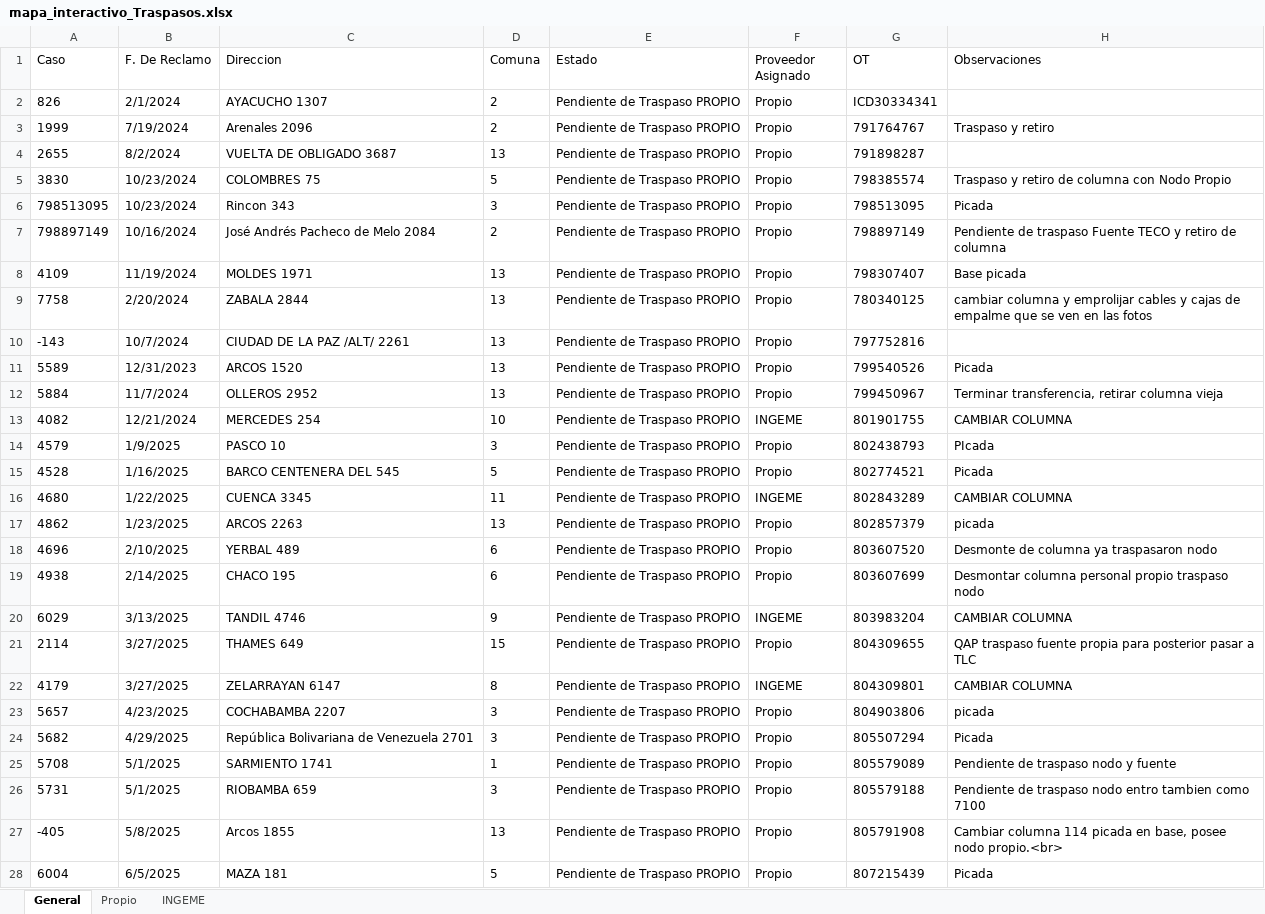
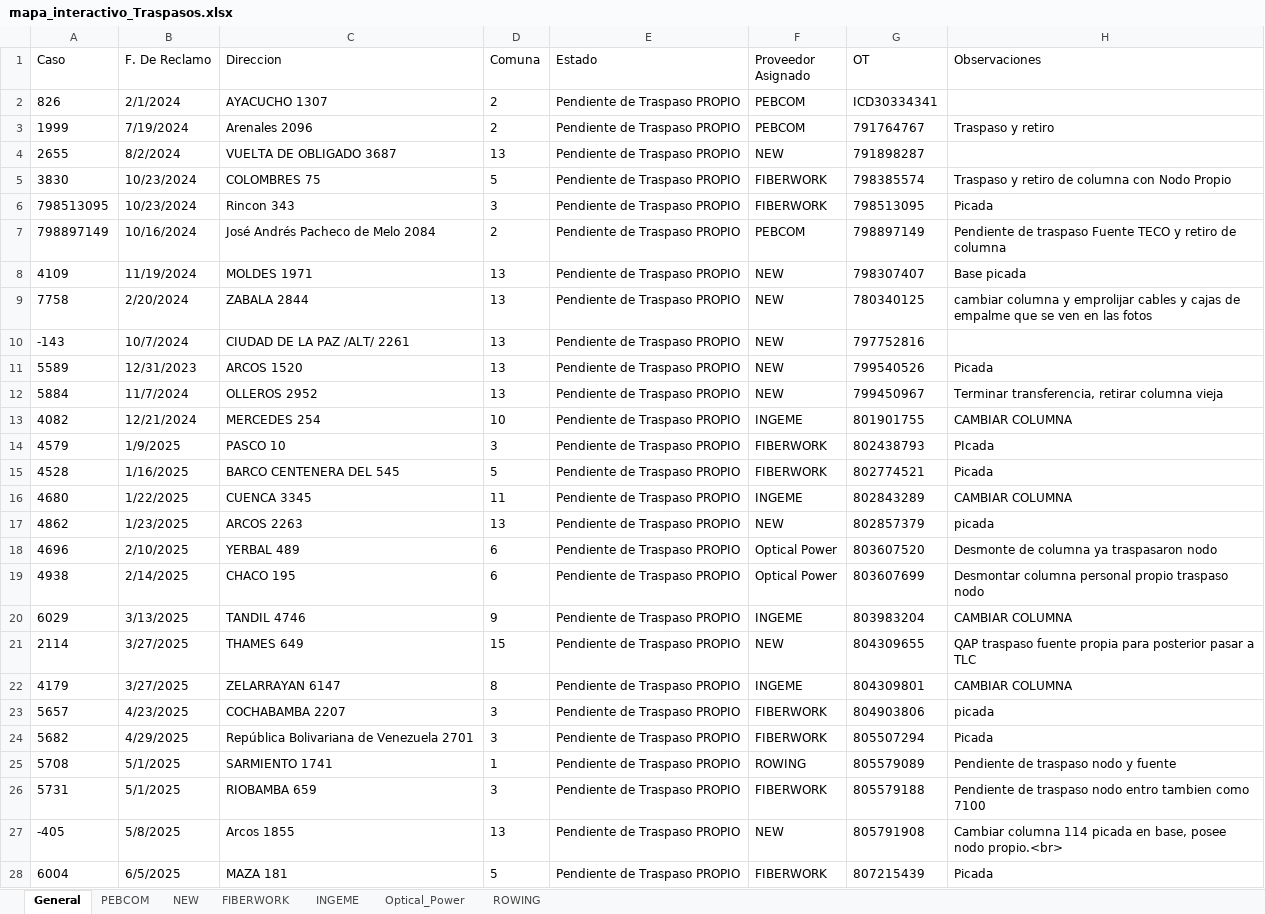
Before and after one commit to gestiondereclamosteco/traspasos, an Excel workbook: mapa_interactivo_Traspasos.xlsx, sheet General, drawn as a sheet; only a part is shown; values as stored, in another font and other column widths than the file's, no borders; the diff covers the shown part only; the diff names each change by its address in the sheet, - before the commit and + after, or states it on an @@ line.

```diff
--- a/mapa_interactivo_Traspasos.xlsx (sheet General)
+++ b/mapa_interactivo_Traspasos.xlsx (sheet General)
-sheet tab: Propio
+sheet tab: PEBCOM
+sheet tab: NEW
+sheet tab: FIBERWORK
+sheet tab: Optical_Power
+sheet tab: ROWING
-F2:F3 (Proveedor Asignado): Propio
+F2:F3 (Proveedor Asignado): PEBCOM
-F4 (Proveedor Asignado): Propio
+F4 (Proveedor Asignado): NEW
-F5:F6 (Proveedor Asignado): Propio
+F5:F6 (Proveedor Asignado): FIBERWORK
-F7 (Proveedor Asignado): Propio
+F7 (Proveedor Asignado): PEBCOM
-F8:F12 (Proveedor Asignado): Propio
+F8:F12 (Proveedor Asignado): NEW
-F14:F15 (Proveedor Asignado): Propio
+F14:F15 (Proveedor Asignado): FIBERWORK
-F17 (Proveedor Asignado): Propio
+F17 (Proveedor Asignado): NEW
-F18:F19 (Proveedor Asignado): Propio
+F18:F19 (Proveedor Asignado): Optical Power
-F21 (Proveedor Asignado): Propio
+F21 (Proveedor Asignado): NEW
-F23:F24 (Proveedor Asignado): Propio
+F23:F24 (Proveedor Asignado): FIBERWORK
-F25 (Proveedor Asignado): Propio
+F25 (Proveedor Asignado): ROWING
-F26 (Proveedor Asignado): Propio
+F26 (Proveedor Asignado): FIBERWORK
-F27 (Proveedor Asignado): Propio
+F27 (Proveedor Asignado): NEW
-F28 (Proveedor Asignado): Propio
+F28 (Proveedor Asignado): FIBERWORK
```
Also changed, not shown: 11 edited cells elsewhere in this sheet, sheet PEBCOM, 1 other file.
